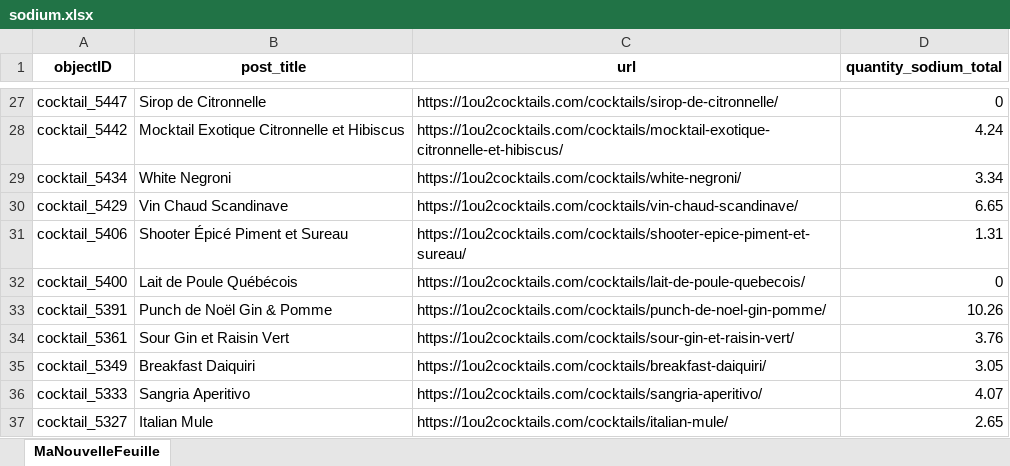
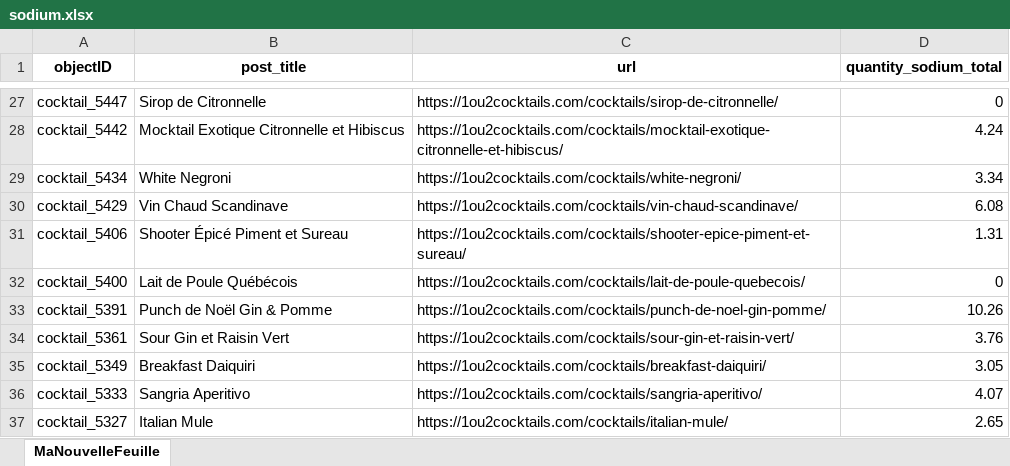
Before and after one commit to erwannhtl/Projet-python-2.0, an Excel workbook: main/traitement/nutriments/sodium.xlsx, sheet MaNouvelleFeuille, drawn as a sheet; only a part is shown, gaps mark what is left out; values as stored, in another font and other column widths than the file's, no borders; the diff names each change by its address in the sheet, - before the commit and + after, or states it on an @@ line.

```diff
--- a/main/traitement/nutriments/sodium.xlsx (sheet MaNouvelleFeuille)
+++ b/main/traitement/nutriments/sodium.xlsx (sheet MaNouvelleFeuille)
-D30 (quantity_sodium_total): 6.65
+D30 (quantity_sodium_total): 6.08
```
Also changed, not shown: main/nettoyage/etape5.xlsx, main/traitement/nutriments/calcium.xlsx, 15 other files.
